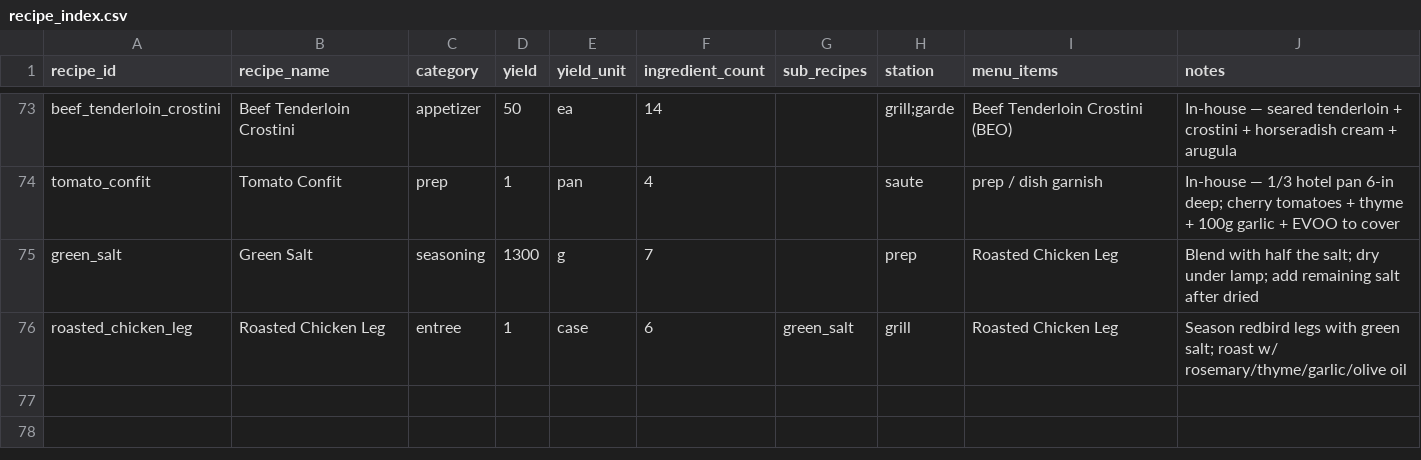
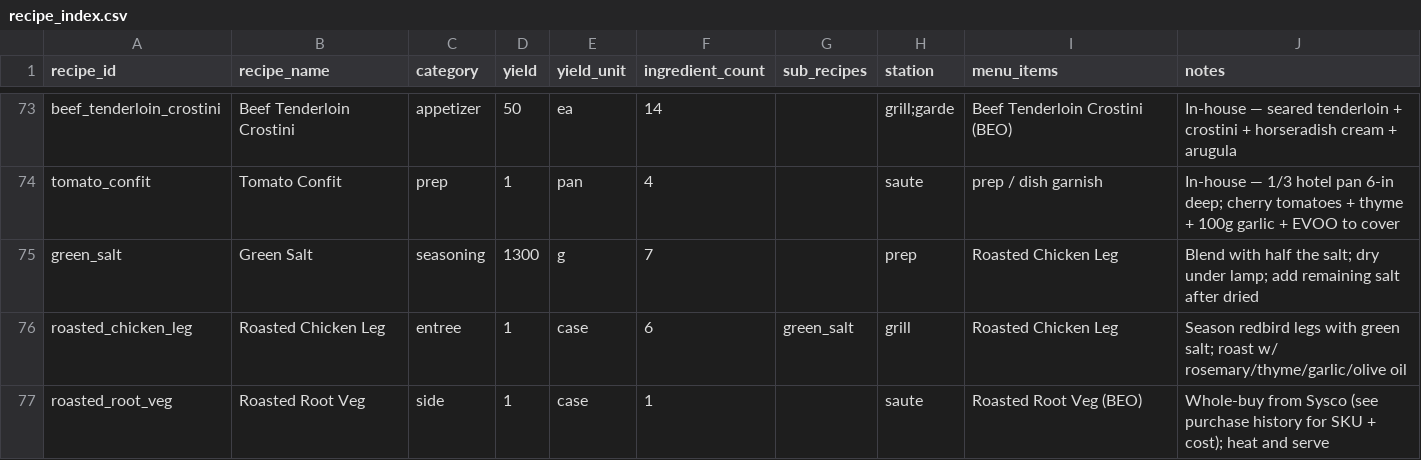
Before and after one commit to sburdges-eng/Lariat, a CSV file: recipes/recipe_index.csv, drawn as a sheet; only a part is shown, gaps mark what is left out.

```diff
--- a/recipes/recipe_index.csv
+++ b/recipes/recipe_index.csv
@@ -76 +76,2 @@ green_salt,Green Salt,seasoning,1300,g,7,,prep,Roasted Chicken Leg,Blend with ha
 roasted_chicken_leg,Roasted Chicken Leg,entree,1,case,6,green_salt,grill,Roasted Chicken Leg,Season redbird legs with green salt; roast w/ rosemary/thyme/garlic/olive oil
+roasted_root_veg,Roasted Root Veg,side,1,case,1,,saute,Roasted Root Veg (BEO),Whole-buy from Sysco (see purchase history for SKU + cost); heat and serve
```
Also changed, not shown: menus/beo_recipe_map.csv, 1 other file.
